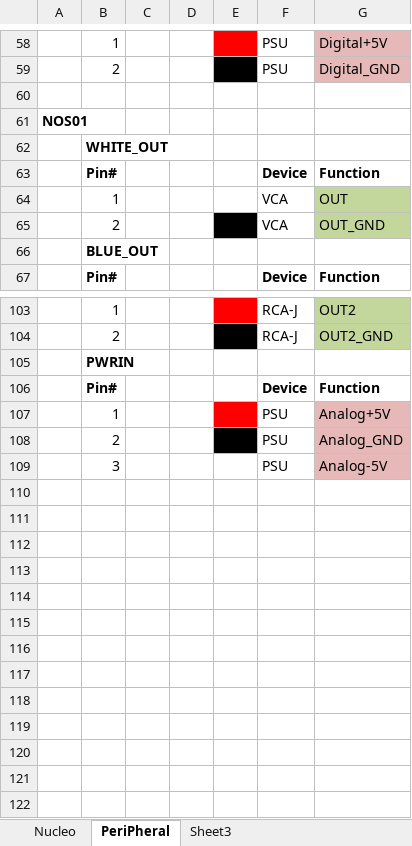
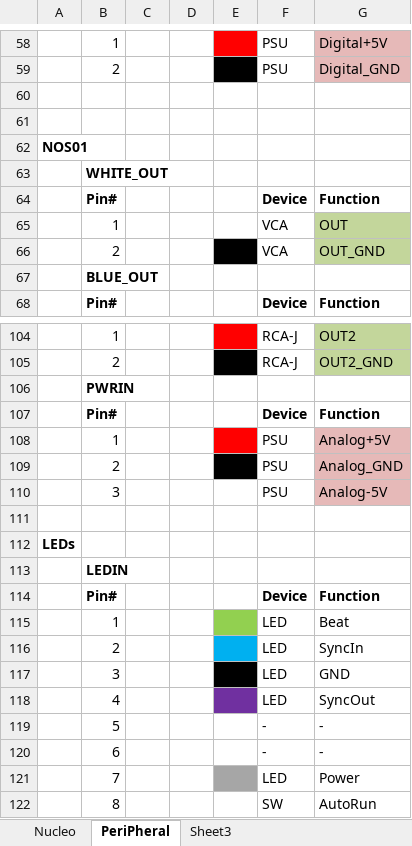
Before and after one commit to ryood/KIK01, an Excel workbook: KIK01接続一覧表.xlsx, sheet PeriPheral, drawn as a sheet; only a part is shown, gaps mark what is left out; values as stored, in another font and other column widths than the file's, no borders; the diff names each change by its address in the sheet, - before the commit and + after, or states it on an @@ line.

```diff
--- a/KIK01接続一覧表.xlsx (sheet PeriPheral)
+++ b/KIK01接続一覧表.xlsx (sheet PeriPheral)
+row 61: (empty)
+row 111: (empty)
+row 112: LEDs
+row 113:  | LEDIN
+row 114:  | Pin# |  |  |  | Device | Function
+row 115:  | 1 |  |  |  | LED | Beat
+row 116:  | 2 |  |  |  | LED | SyncIn
+row 117:  | 3 |  |  |  | LED | GND
+row 118:  | 4 |  |  |  | LED | SyncOut
+row 119:  | 5 |  |  |  | - | -
+row 120:  | 6 |  |  |  | - | -
+row 121:  | 7 |  |  |  | LED | Power
+row 122:  | 8 |  |  |  | SW | AutoRun
```
Also changed, not shown: sheet Nucleo, 10 other files.
